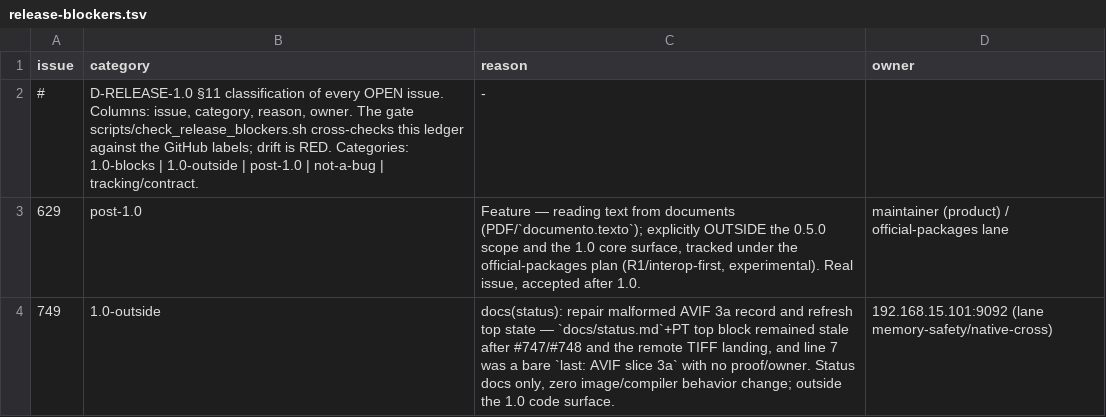
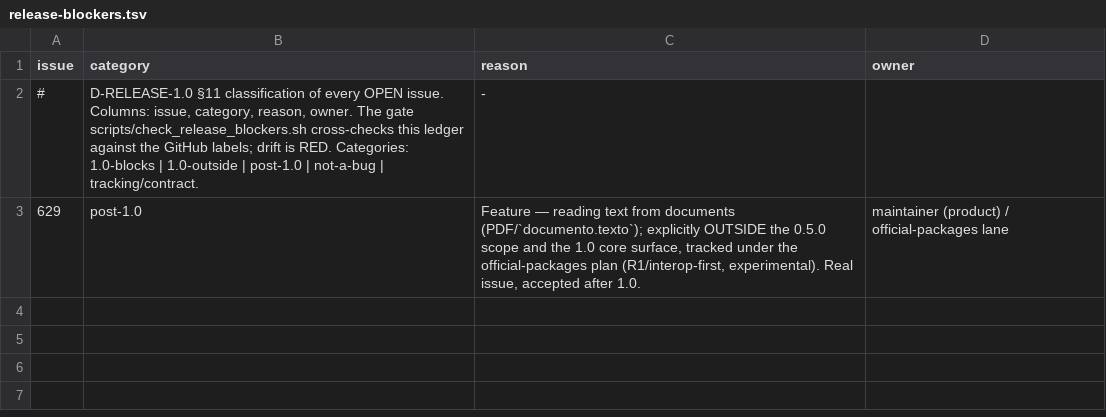
Before and after one commit to KofLang/Kof4j, a TSV file: scripts/release-blockers.tsv, drawn as a sheet; the diff names each change by its address in the sheet, - before the commit and + after, or states it on an @@ line.

```diff
--- a/scripts/release-blockers.tsv
+++ b/scripts/release-blockers.tsv
-row 4: 749 | 1.0-outside | docs(status): repair malformed AVIF 3a record and refresh top state — `docs/status.md`+PT top block remained stale after #747/#748 and the remote TIFF landing, and line 7 was a bare `last: AVIF slice 3a` with no proof/owner. Status docs only, zero image/compiler behavior change; outside the 1.0 code surface. | 192.168.15.101:9092 (lane memory-safety/native-cross)
```
Also changed, not shown: 4 other files.
